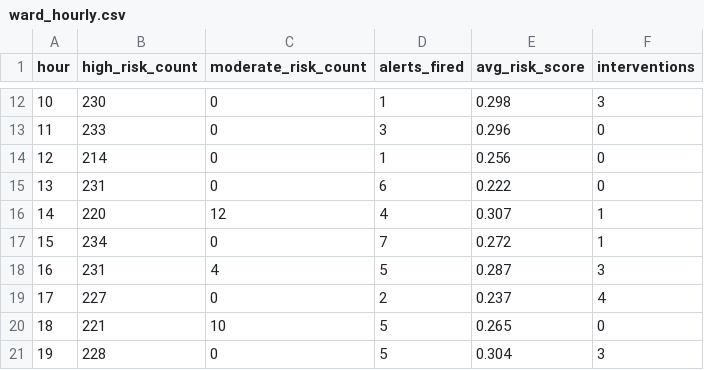
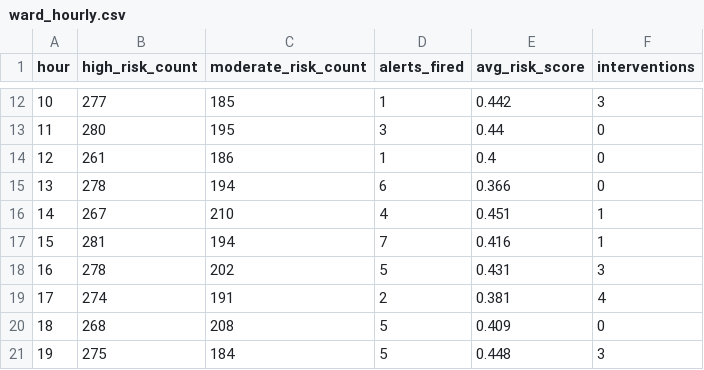
Before and after one commit to saundramonroe/nvidia-health-demo, a CSV file: data/ward_hourly.csv, drawn as a sheet; only a part is shown, gaps mark what is left out; the diff covers the shown part only.

```diff
--- a/data/ward_hourly.csv
+++ b/data/ward_hourly.csv
@@ -12,10 +12,10 @@ hour,high_risk_count,moderate_risk_count,alerts_fired,avg_risk_score,interventio
-10,230,0,1,0.298,3
-11,233,0,3,0.296,0
-12,214,0,1,0.256,0
-13,231,0,6,0.222,0
-14,220,12,4,0.307,1
-15,234,0,7,0.272,1
-16,231,4,5,0.287,3
-17,227,0,2,0.237,4
-18,221,10,5,0.265,0
-19,228,0,5,0.304,3
+10,277,185,1,0.442,3
+11,280,195,3,0.44,0
+12,261,186,1,0.4,0
+13,278,194,6,0.366,0
+14,267,210,4,0.451,1
+15,281,194,7,0.416,1
+16,278,202,5,0.431,3
+17,274,191,2,0.381,4
+18,268,208,5,0.409,0
+19,275,184,5,0.448,3
```
Also changed, not shown: 42 edited cells elsewhere in this file, data/alert_queue.csv, 13 other files.
